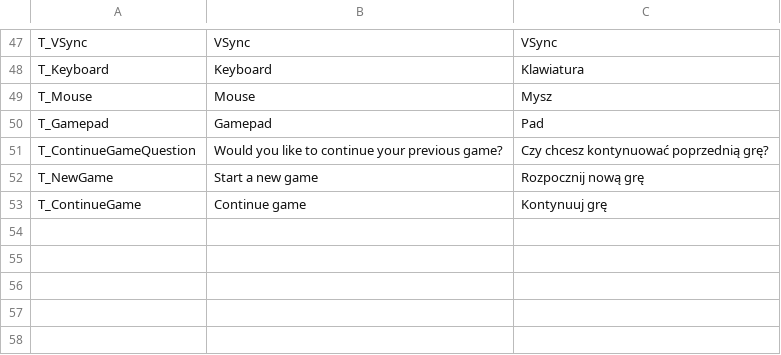
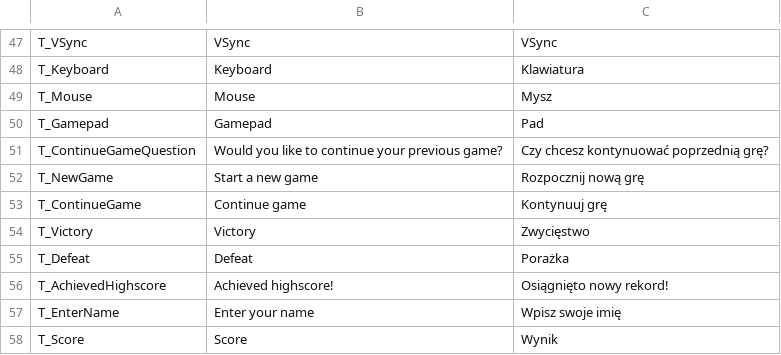
Before and after one commit to Dawid1818/AstroDroids, a CSV file: AstroDroids/Content/GumProject/Localization.csv, drawn as a sheet; only a part is shown, gaps mark what is left out; the diff names each change by its address in the sheet, - before the commit and + after, or states it on an @@ line.

Commit message:
Add Leaderboard menu and Highscore menu. Allow the player to save their score on game over/mission complete, if they made it into top 10

```diff
--- a/AstroDroids/Content/GumProject/Localization.csv
+++ b/AstroDroids/Content/GumProject/Localization.csv
+row 54: T_Victory | Victory | Zwycięstwo
+row 55: T_Defeat | Defeat | Porażka
+row 56: T_AchievedHighscore | Achieved highscore! | Osiągnięto nowy rekord!
+row 57: T_EnterName | Enter your name | Wpisz swoje imię
+row 58: T_Score | Score | Wynik
```
Also changed, not shown: 59 other files.
